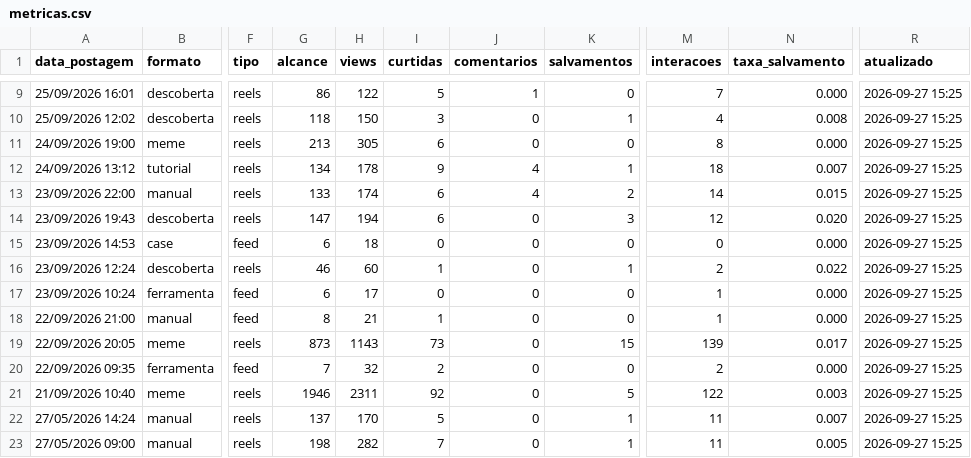
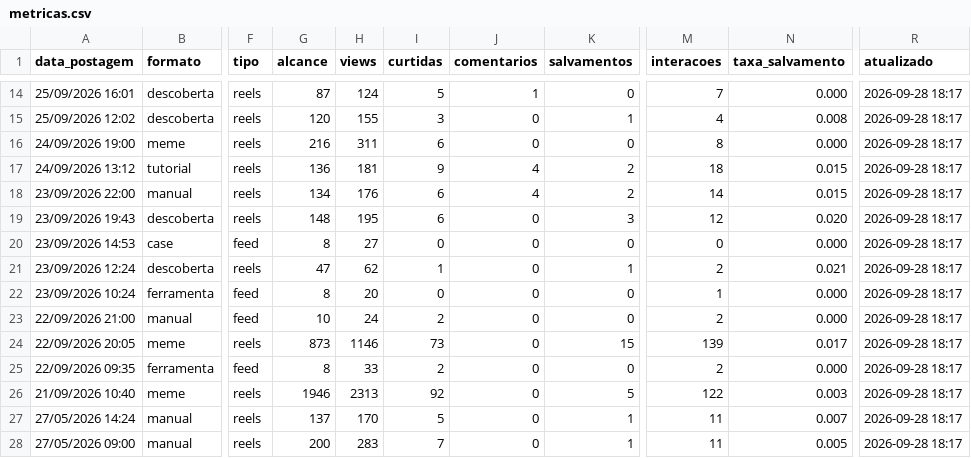
Before and after one commit to gabrielduartefaria26-lab/oasis-agendador, a CSV file: metricas.csv, drawn as a sheet; only a part is shown, gaps mark what is left out; addresses are those after the commit; the diff covers the shown part only; the diff names each change by its address in the sheet, - before the commit and + after, or states it on an @@ line.

```diff
--- a/metricas.csv
+++ b/metricas.csv
-G14 (alcance): 86
+G14 (alcance): 87
-H14 (views): 122
+H14 (views): 124
-R14:R28 (atualizado): 2026-09-27 15:25
+R14:R28 (atualizado): 2026-09-28 18:17
-G15 (alcance): 118
+G15 (alcance): 120
-H15 (views): 150
+H15 (views): 155
-G16 (alcance): 213
+G16 (alcance): 216
-H16 (views): 305
+H16 (views): 311
-G17 (alcance): 134
+G17 (alcance): 136
-H17 (views): 178
+H17 (views): 181
-K17 (salvamentos): 1
+K17 (salvamentos): 2
-N17 (taxa_salvamento): 0.007
+N17 (taxa_salvamento): 0.015
-G18 (alcance): 133
+G18 (alcance): 134
-H18 (views): 174
+H18 (views): 176
-G19 (alcance): 147
+G19 (alcance): 148
-H19 (views): 194
+H19 (views): 195
-G20 (alcance): 6
+G20 (alcance): 8
-H20 (views): 18
+H20 (views): 27
-G21 (alcance): 46
+G21 (alcance): 47
-H21 (views): 60
+H21 (views): 62
-N21 (taxa_salvamento): 0.022
+N21 (taxa_salvamento): 0.021
-G22 (alcance): 6
+G22 (alcance): 8
-H22 (views): 17
+H22 (views): 20
-G23 (alcance): 8
+G23 (alcance): 10
-H23 (views): 21
+H23 (views): 24
-I23 (curtidas): 1
+I23 (curtidas): 2
-M23 (interacoes): 1
+M23 (interacoes): 2
-H24 (views): 1143
+H24 (views): 1146
-G25 (alcance): 7
+G25 (alcance): 8
-H25 (views): 32
+H25 (views): 33
-H26 (views): 2311
+H26 (views): 2313
-G28 (alcance): 198
+G28 (alcance): 200
-H28 (views): 282
+H28 (views): 283
```
Also changed, not shown: 6 added rows, 1 removed row and 29 edited cells elsewhere in this file.
